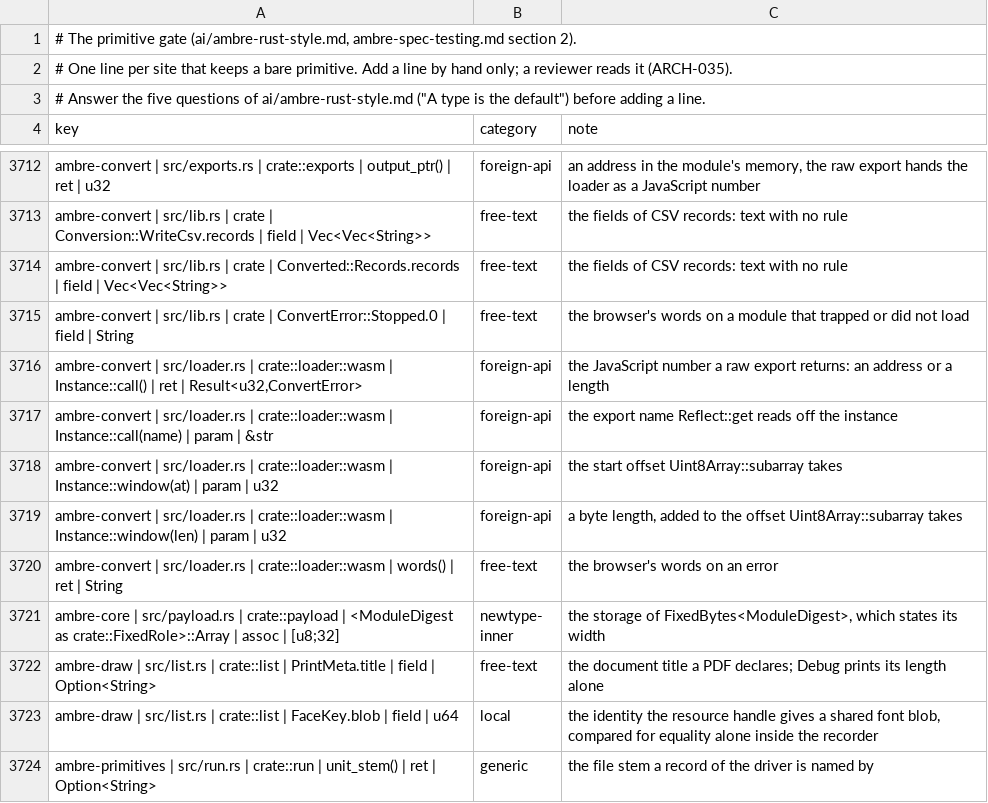
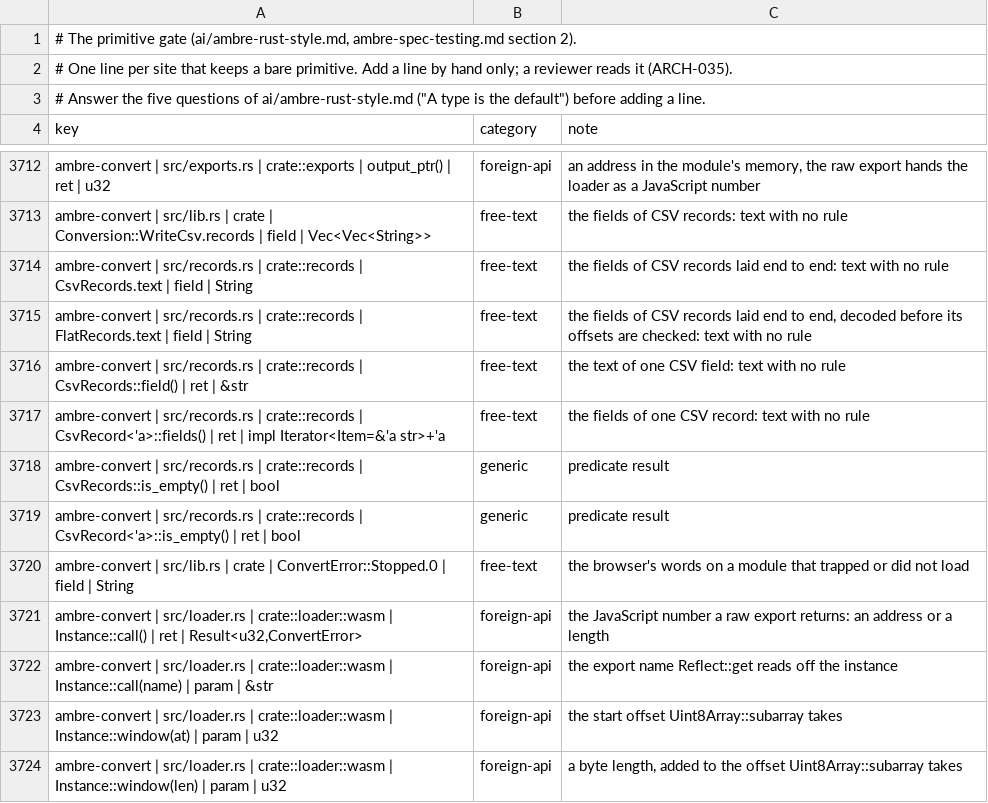
Before and after one commit to ambre-suite/ambre, a TSV file: specs/1-Foundations/ambre-primitives.tsv, drawn as a sheet; only a part is shown, gaps mark what is left out; the shorter side is filled out with more unchanged rows.

```diff
--- a/specs/1-Foundations/ambre-primitives.tsv
+++ b/specs/1-Foundations/ambre-primitives.tsv
@@ -3713,3 +3713,8 @@ ambre-convert | src/exports.rs | crate::exports | output_ptr() | ret | u32	forei
 ambre-convert | src/lib.rs | crate | Conversion::WriteCsv.records | field | Vec<Vec<String>>	free-text	the fields of CSV records: text with no rule
-ambre-convert | src/lib.rs | crate | Converted::Records.records | field | Vec<Vec<String>>	free-text	the fields of CSV records: text with no rule
+ambre-convert | src/records.rs | crate::records | CsvRecords.text | field | String	free-text	the fields of CSV records laid end to end: text with no rule
+ambre-convert | src/records.rs | crate::records | FlatRecords.text | field | String	free-text	the fields of CSV records laid end to end, decoded before its offsets are checked: text with no rule
+ambre-convert | src/records.rs | crate::records | CsvRecords::field() | ret | &str	free-text	the text of one CSV field: text with no rule
+ambre-convert | src/records.rs | crate::records | CsvRecord<'a>::fields() | ret | impl Iterator<Item=&'a str>+'a	free-text	the fields of one CSV record: text with no rule
+ambre-convert | src/records.rs | crate::records | CsvRecords::is_empty() | ret | bool	generic	predicate result
+ambre-convert | src/records.rs | crate::records | CsvRecord<'a>::is_empty() | ret | bool	generic	predicate result
 ambre-convert | src/lib.rs | crate | ConvertError::Stopped.0 | field | String	free-text	the browser's words on a module that trapped or did not load
```
Also changed, not shown: specs/1-Foundations/ambre-unwrap.tsv, 13 other files.
